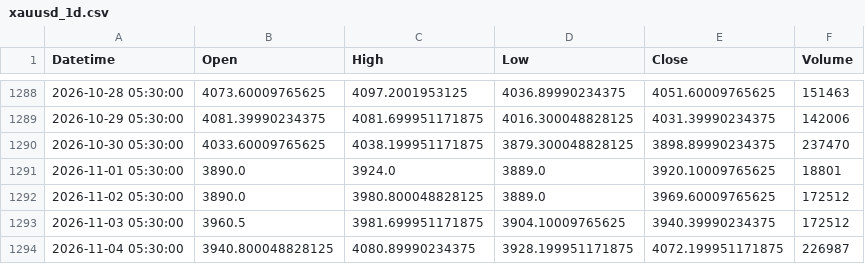
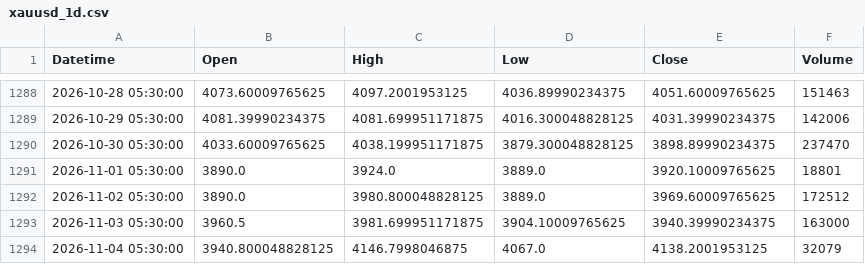
Before and after one commit to Bloushii/1, a CSV file: gold/data/xauusd_1d.csv, drawn as a sheet; only a part is shown, gaps mark what is left out.

```diff
--- a/gold/data/xauusd_1d.csv
+++ b/gold/data/xauusd_1d.csv
@@ -1292,3 +1292,3 @@ Datetime,Open,High,Low,Close,Volume
 2026-11-02 05:30:00,3890.0,3980.800048828125,3889.0,3969.60009765625,172512
-2026-11-03 05:30:00,3960.5,3981.699951171875,3904.10009765625,3940.39990234375,172512
-2026-11-04 05:30:00,3940.800048828125,4080.89990234375,3928.199951171875,4072.199951171875,226987
+2026-11-03 05:30:00,3960.5,3981.699951171875,3904.10009765625,3940.39990234375,163000
+2026-11-04 05:30:00,3940.800048828125,4146.7998046875,4067.0,4138.2001953125,32079
```
Also changed, not shown: 1 other file.
